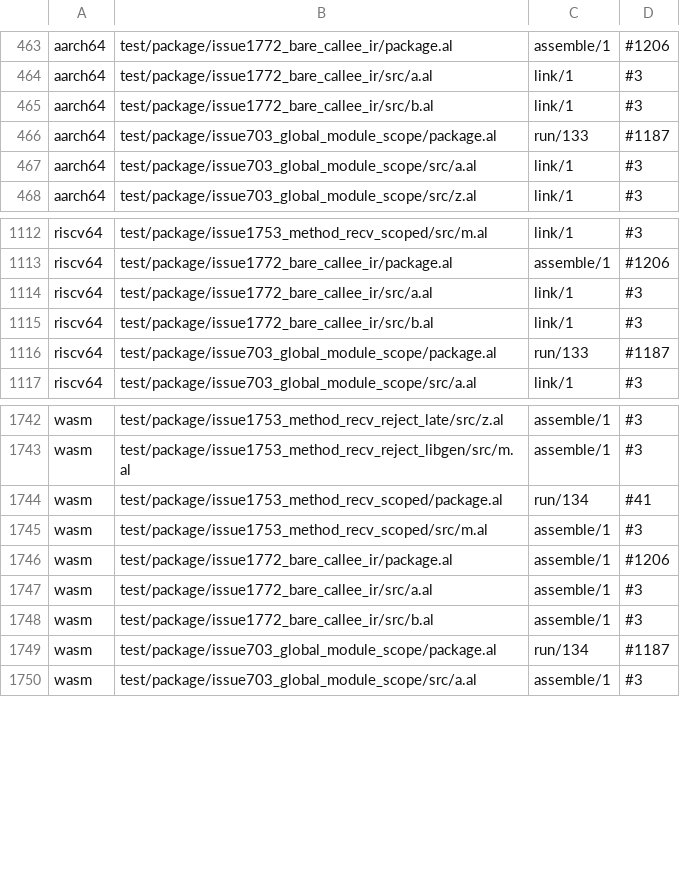
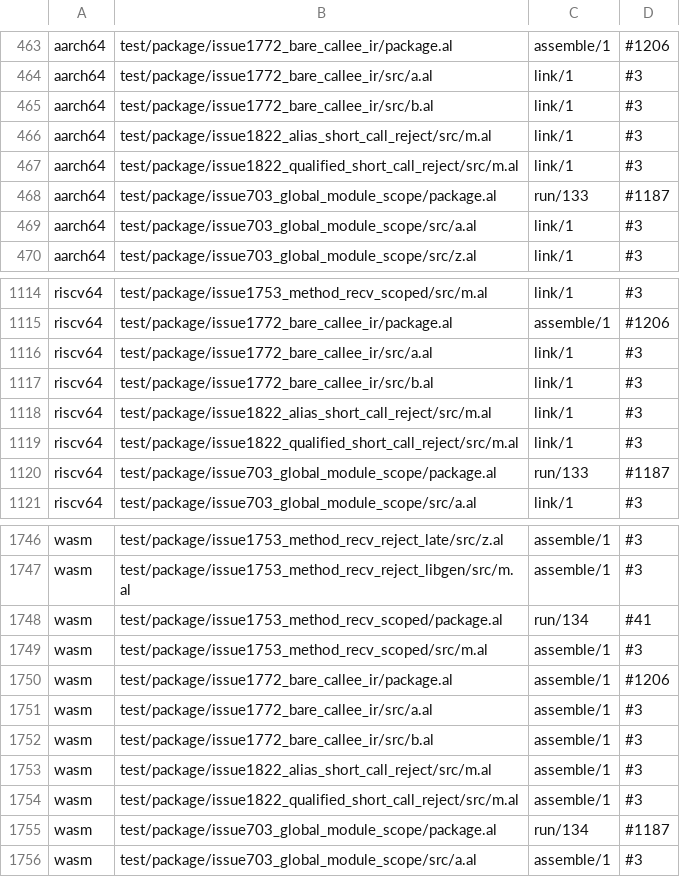
Before and after one commit to alatyr-programming-language/compiler, a TSV file: scripts/known-deviations.tsv, drawn as a sheet; only a part is shown, gaps mark what is left out.

Commit message:
test(corpus): state the #1822 package module files' expectations when compiled alone
Refs #1822

```diff
--- a/scripts/known-deviations.tsv
+++ b/scripts/known-deviations.tsv
@@ -465,2 +465,4 @@ aarch64	test/package/issue1772_bare_callee_ir/src/a.al	link/1	#3
 aarch64	test/package/issue1772_bare_callee_ir/src/b.al	link/1	#3
+aarch64	test/package/issue1822_alias_short_call_reject/src/m.al	link/1	#3
+aarch64	test/package/issue1822_qualified_short_call_reject/src/m.al	link/1	#3
 aarch64	test/package/issue703_global_module_scope/package.al	run/133	#1187
@@ -1115,2 +1117,4 @@ riscv64	test/package/issue1772_bare_callee_ir/src/a.al	link/1	#3
 riscv64	test/package/issue1772_bare_callee_ir/src/b.al	link/1	#3
+riscv64	test/package/issue1822_alias_short_call_reject/src/m.al	link/1	#3
+riscv64	test/package/issue1822_qualified_short_call_reject/src/m.al	link/1	#3
 riscv64	test/package/issue703_global_module_scope/package.al	run/133	#1187
@@ -1748,2 +1752,4 @@ wasm	test/package/issue1772_bare_callee_ir/src/a.al	assemble/1	#3
 wasm	test/package/issue1772_bare_callee_ir/src/b.al	assemble/1	#3
+wasm	test/package/issue1822_alias_short_call_reject/src/m.al	assemble/1	#3
+wasm	test/package/issue1822_qualified_short_call_reject/src/m.al	assemble/1	#3
 wasm	test/package/issue703_global_module_scope/package.al	run/134	#1187
```
Also changed, not shown: 4 other files.
